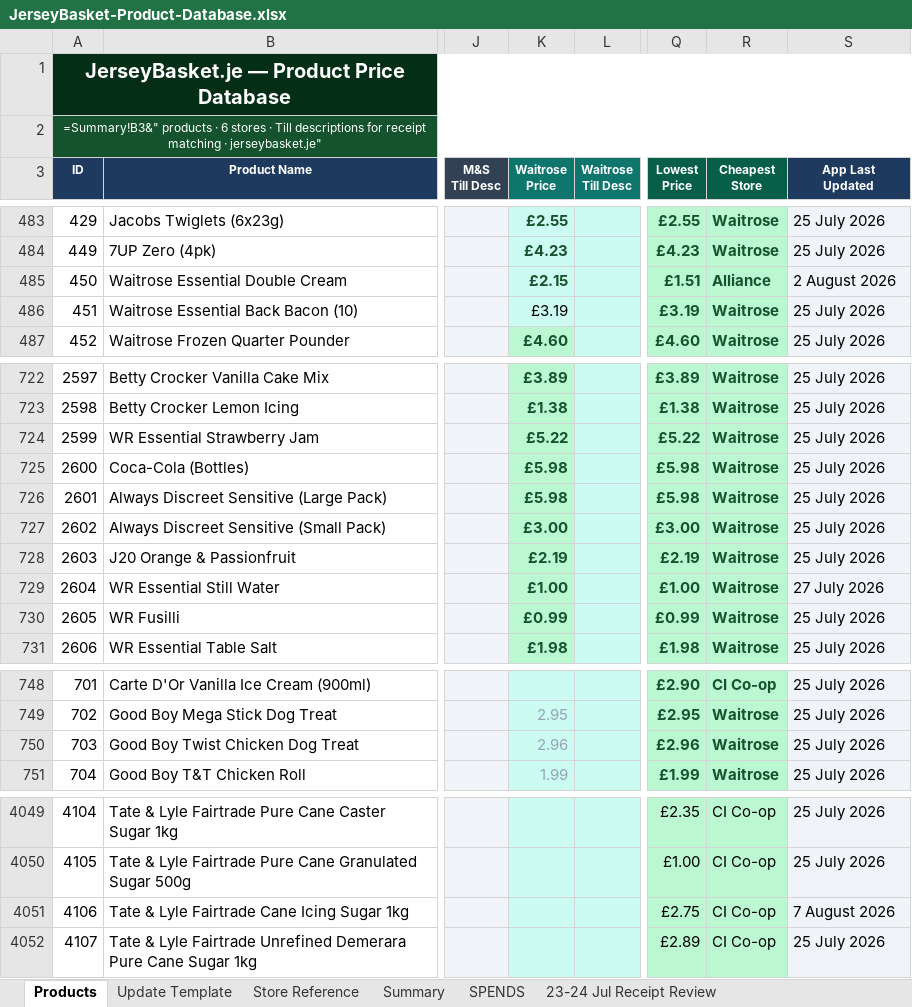
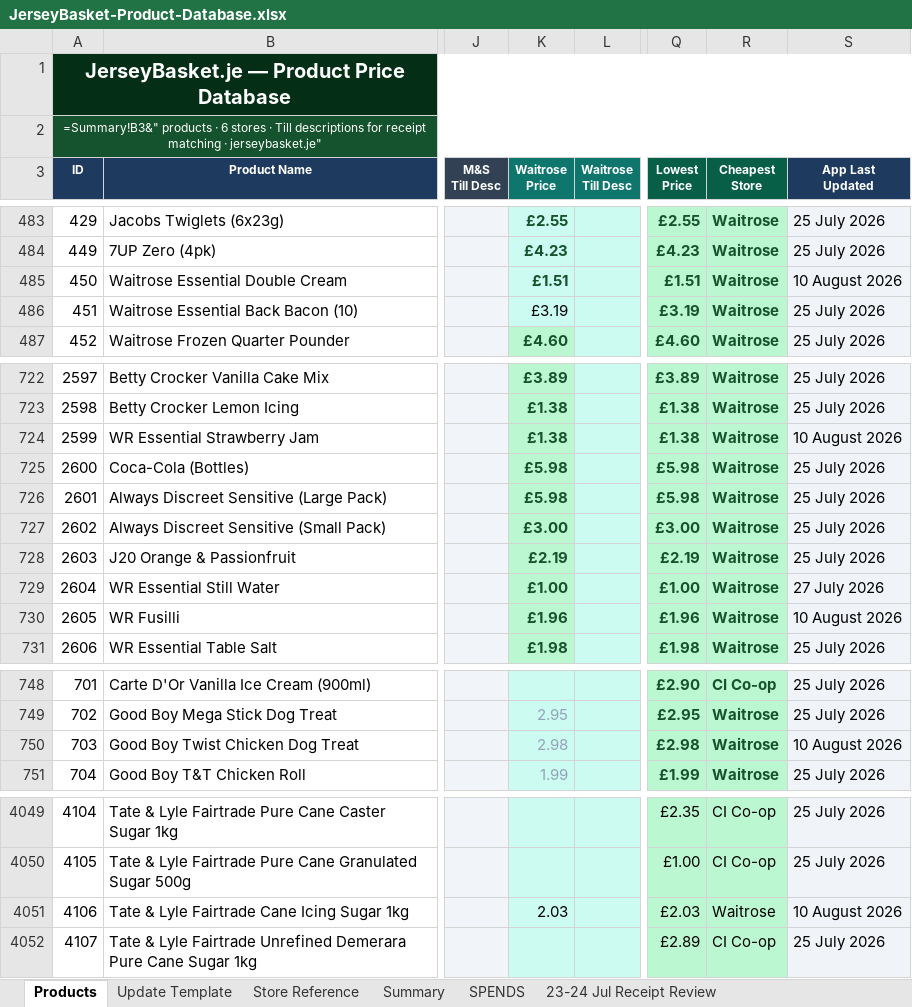
Before and after one commit to Predator1960/JerseyBasket, an Excel workbook: JerseyBasket-Product-Database.xlsx, sheet Products, drawn as a sheet; only a part is shown, gaps mark what is left out; values as stored, in another font and other column widths than the file's, no borders; formulas without a stored value are shown as written; the diff covers the shown part only; the diff names each change by its address in the sheet, - before the commit and + after, or states it on an @@ line.

```diff
--- a/JerseyBasket-Product-Database.xlsx (sheet Products)
+++ b/JerseyBasket-Product-Database.xlsx (sheet Products)
-K485 (Waitrose Price): £2.15
+K485 (Waitrose Price): £1.51
-R485 (Cheapest Store): Alliance
+R485 (Cheapest Store): Waitrose
-S485 (App Last Updated): 2 August 2026
+S485 (App Last Updated): 10 August 2026
-K724 (Waitrose Price): £5.22
+K724 (Waitrose Price): £1.38
-Q724 (Lowest Price): £5.22
+Q724 (Lowest Price): £1.38
-S724 (App Last Updated): 25 July 2026
+S724 (App Last Updated): 10 August 2026
-K730 (Waitrose Price): £0.99
+K730 (Waitrose Price): £1.96
-Q730 (Lowest Price): £0.99
+Q730 (Lowest Price): £1.96
-S730 (App Last Updated): 25 July 2026
+S730 (App Last Updated): 10 August 2026
-K750 (Waitrose Price): 2.96
+K750 (Waitrose Price): 2.98
-Q750 (Lowest Price): £2.96
+Q750 (Lowest Price): £2.98
-S750 (App Last Updated): 25 July 2026
+S750 (App Last Updated): 10 August 2026
-K4051 (Waitrose Price): (empty)
+K4051 (Waitrose Price): 2.03
-Q4051 (Lowest Price): £2.75
+Q4051 (Lowest Price): £2.03
-R4051 (Cheapest Store): CI Co-op
+R4051 (Cheapest Store): Waitrose
-S4051 (App Last Updated): 7 August 2026
+S4051 (App Last Updated): 10 August 2026
```
Also changed, not shown: 15 added rows and 25 edited cells elsewhere in this sheet, 1 other file.
